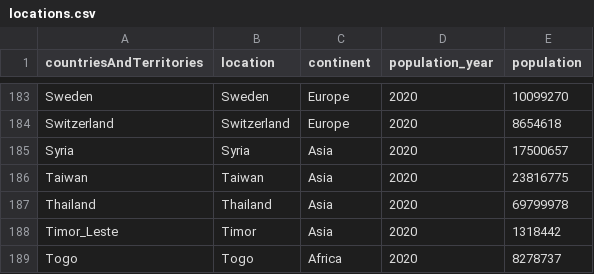
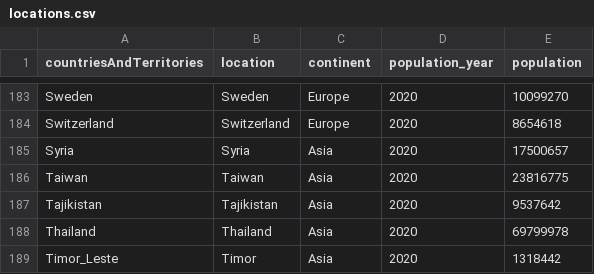
Before and after one commit to hjstein/covid-19-data, a CSV file: public/data/ecdc/locations.csv, drawn as a sheet; only a part is shown, gaps mark what is left out; the shorter side is filled out with more unchanged rows.

```diff
--- a/public/data/ecdc/locations.csv
+++ b/public/data/ecdc/locations.csv
@@ -186,2 +186,3 @@ Syria,Syria,Asia,2020,17500657
 Taiwan,Taiwan,Asia,2020,23816775
+Tajikistan,Tajikistan,Asia,2020,9537642
 Thailand,Thailand,Asia,2020,69799978
```
Also changed, not shown: public/data/ecdc/new_cases.csv, public/data/ecdc/new_deaths.csv, 13 other files.
